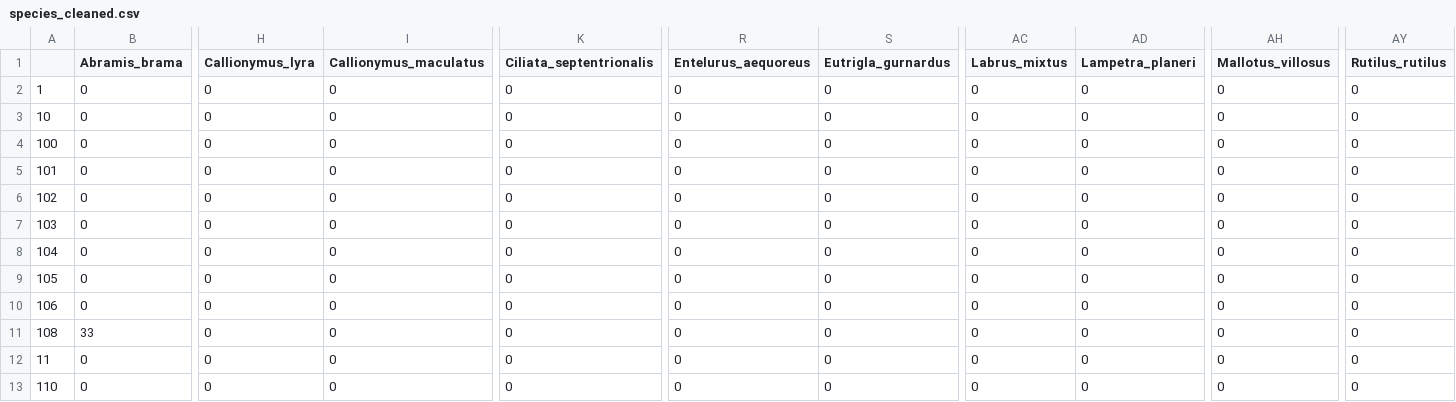
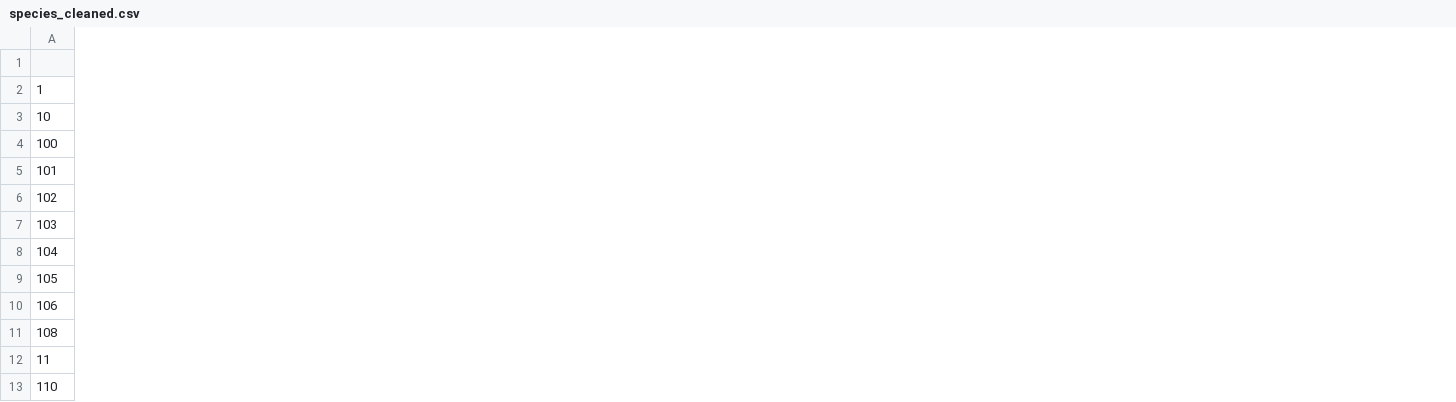
Before and after one commit to alper1976/edna_citizen, a CSV file: data/species_cleaned.csv, drawn as a sheet; only a part is shown, gaps mark what is left out; the diff covers the shown part only; the diff names each change by its address in the sheet, - before the commit and + after, or states it on an @@ line.

Commit message:
cleaned up code base

```diff
--- a/data/species_cleaned.csv
+++ b/data/species_cleaned.csv
-column B (Abramis_brama), rows 2-13: 0 | 0 | 0 | 0 | 0 | 0 | 0 | 0 | 0 | 33 | 0 | 0
-column H (Callionymus_lyra), rows 2-13: all 0
-column I (Callionymus_maculatus), rows 2-13: all 0
-column K (Ciliata_septentrionalis), rows 2-13: all 0
-column R (Entelurus_aequoreus), rows 2-13: all 0
-column S (Eutrigla_gurnardus), rows 2-13: all 0
-column AC (Labrus_mixtus), rows 2-13: all 0
-column AD (Lampetra_planeri), rows 2-13: all 0
-column AH (Mallotus_villosus), rows 2-13: all 0
-column AY (Rutilus_rutilus), rows 2-13: all 0
```
Also changed, not shown: 2 removed columns elsewhere in this file, 12 other files.
